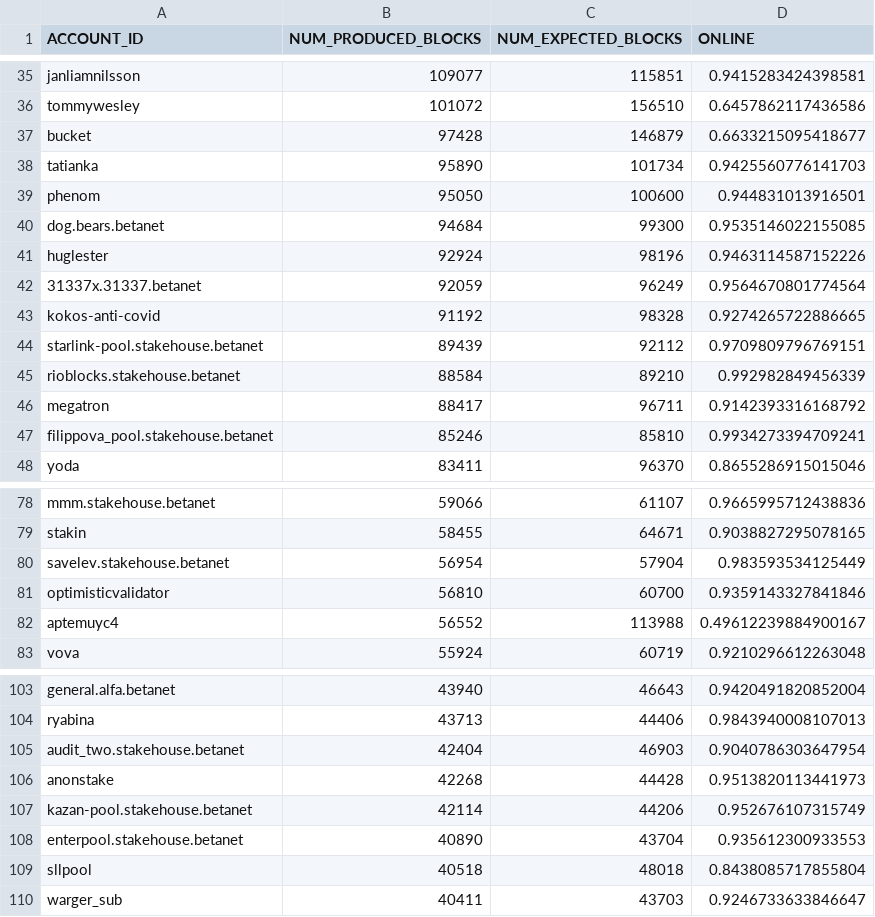
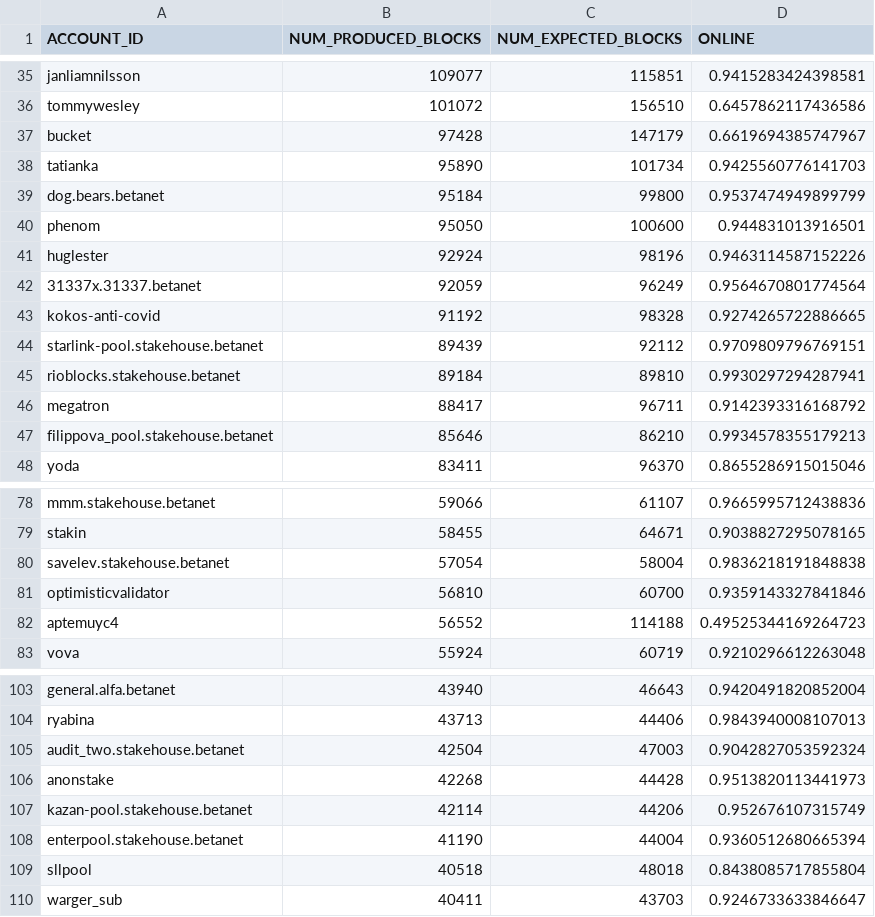
Before and after one commit to frol/near-validators-scoreboard, a CSV file: validators_scoreboard.csv, drawn as a sheet; only a part is shown, gaps mark what is left out; the diff covers the shown part only.

```diff
--- a/validators_scoreboard.csv
+++ b/validators_scoreboard.csv
@@ -36,6 +36,6 @@ ACCOUNT_ID,NUM_PRODUCED_BLOCKS,NUM_EXPECTED_BLOCKS,ONLINE
 "tommywesley",101072,156510,0.6457862117436586
-"bucket",97428,146879,0.6633215095418677
+"bucket",97428,147179,0.6619694385747967
 "tatianka",95890,101734,0.9425560776141703
+"dog.bears.betanet",95184,99800,0.9537474949899799
 "phenom",95050,100600,0.944831013916501
-"dog.bears.betanet",94684,99300,0.9535146022155085
 "huglester",92924,98196,0.9463114587152226
@@ -44,5 +44,5 @@ ACCOUNT_ID,NUM_PRODUCED_BLOCKS,NUM_EXPECTED_BLOCKS,ONLINE
 "starlink-pool.stakehouse.betanet",89439,92112,0.9709809796769151
-"rioblocks.stakehouse.betanet",88584,89210,0.992982849456339
+"rioblocks.stakehouse.betanet",89184,89810,0.9930297294287941
 "megatron",88417,96711,0.9142393316168792
-"filippova_pool.stakehouse.betanet",85246,85810,0.9934273394709241
+"filippova_pool.stakehouse.betanet",85646,86210,0.9934578355179213
 "yoda",83411,96370,0.8655286915015046
@@ -79,5 +79,5 @@ ACCOUNT_ID,NUM_PRODUCED_BLOCKS,NUM_EXPECTED_BLOCKS,ONLINE
 "stakin",58455,64671,0.9038827295078165
-"savelev.stakehouse.betanet",56954,57904,0.983593534125449
+"savelev.stakehouse.betanet",57054,58004,0.9836218191848838
 "optimisticvalidator",56810,60700,0.9359143327841846
-"aptemuyc4",56552,113988,0.49612239884900167
+"aptemuyc4",56552,114188,0.49525344169264723
 "vova",55924,60719,0.9210296612263048
@@ -104,6 +104,6 @@ ACCOUNT_ID,NUM_PRODUCED_BLOCKS,NUM_EXPECTED_BLOCKS,ONLINE
 "ryabina",43713,44406,0.9843940008107013
-"audit_two.stakehouse.betanet",42404,46903,0.9040786303647954
+"audit_two.stakehouse.betanet",42504,47003,0.9042827053592324
 "anonstake",42268,44428,0.9513820113441973
 "kazan-pool.stakehouse.betanet",42114,44206,0.952676107315749
-"enterpool.stakehouse.betanet",40890,43704,0.935612300933553
+"enterpool.stakehouse.betanet",41190,44004,0.9360512680665394
 "sllpool",40518,48018,0.8438085717855804
```
Also changed, not shown: 2 added rows, 2 removed rows and 36 edited cells elsewhere in this file, 2 other files.
